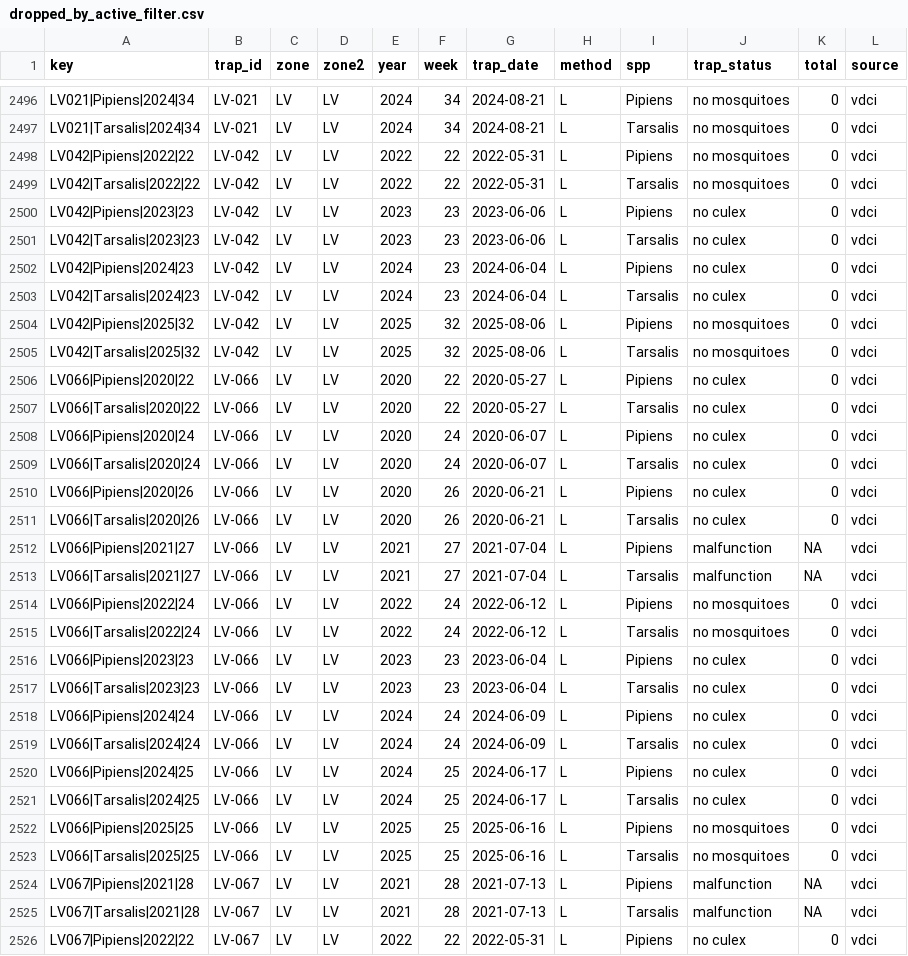
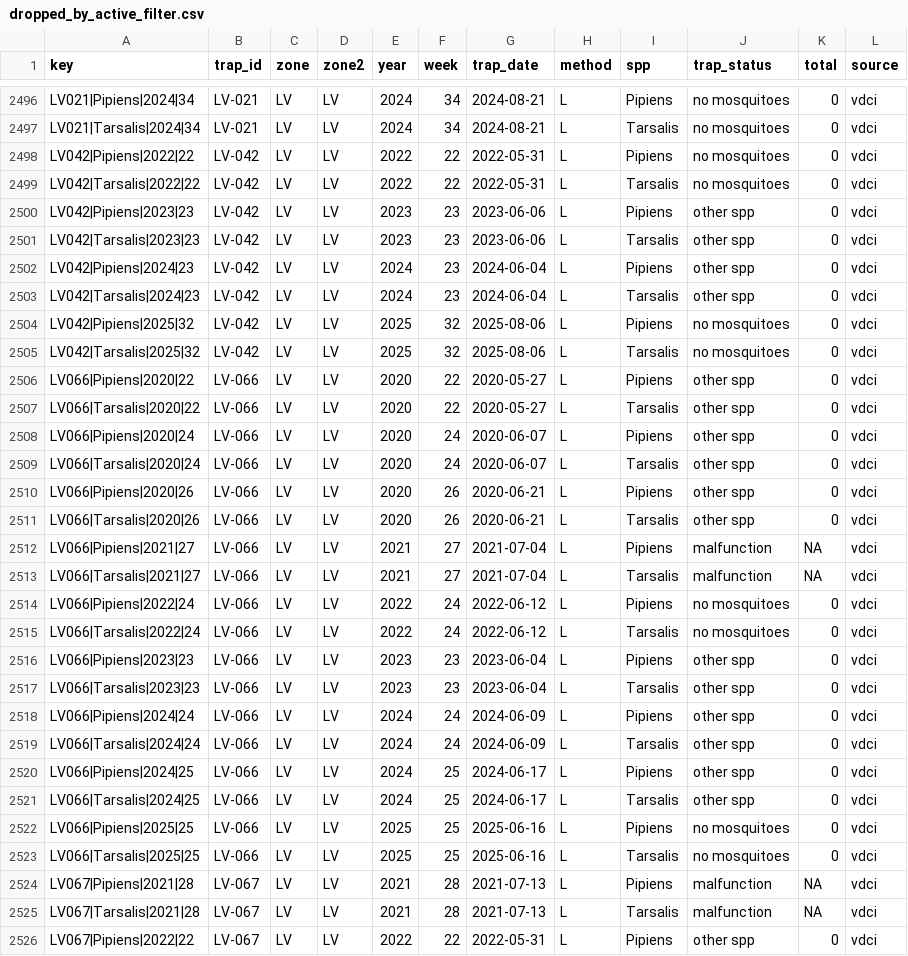
Before and after one commit to rtobiaskoch/wnv-s_data_tools, a CSV file: 2_mid/dropped_by_active_filter.csv, drawn as a sheet; only a part is shown, gaps mark what is left out; the diff covers the shown part only.

```diff
--- a/2_mid/dropped_by_active_filter.csv
+++ b/2_mid/dropped_by_active_filter.csv
@@ -2499,14 +2499,14 @@
 "LV042|Tarsalis|2022|22","LV-042","LV","LV",2022,22,2022-05-31,"L","Tarsalis","no mosquitoes",0,"vdci"
-"LV042|Pipiens|2023|23","LV-042","LV","LV",2023,23,2023-06-06,"L","Pipiens","no culex",0,"vdci"
-"LV042|Tarsalis|2023|23","LV-042","LV","LV",2023,23,2023-06-06,"L","Tarsalis","no culex",0,"vdci"
-"LV042|Pipiens|2024|23","LV-042","LV","LV",2024,23,2024-06-04,"L","Pipiens","no culex",0,"vdci"
-"LV042|Tarsalis|2024|23","LV-042","LV","LV",2024,23,2024-06-04,"L","Tarsalis","no culex",0,"vdci"
+"LV042|Pipiens|2023|23","LV-042","LV","LV",2023,23,2023-06-06,"L","Pipiens","other spp",0,"vdci"
+"LV042|Tarsalis|2023|23","LV-042","LV","LV",2023,23,2023-06-06,"L","Tarsalis","other spp",0,"vdci"
+"LV042|Pipiens|2024|23","LV-042","LV","LV",2024,23,2024-06-04,"L","Pipiens","other spp",0,"vdci"
+"LV042|Tarsalis|2024|23","LV-042","LV","LV",2024,23,2024-06-04,"L","Tarsalis","other spp",0,"vdci"
 "LV042|Pipiens|2025|32","LV-042","LV","LV",2025,32,2025-08-06,"L","Pipiens","no mosquitoes",0,"vdci"
 "LV042|Tarsalis|2025|32","LV-042","LV","LV",2025,32,2025-08-06,"L","Tarsalis","no mosquitoes",0,"vdci"
-"LV066|Pipiens|2020|22","LV-066","LV","LV",2020,22,2020-05-27,"L","Pipiens","no culex",0,"vdci"
-"LV066|Tarsalis|2020|22","LV-066","LV","LV",2020,22,2020-05-27,"L","Tarsalis","no culex",0,"vdci"
-"LV066|Pipiens|2020|24","LV-066","LV","LV",2020,24,2020-06-07,"L","Pipiens","no culex",0,"vdci"
-"LV066|Tarsalis|2020|24","LV-066","LV","LV",2020,24,2020-06-07,"L","Tarsalis","no culex",0,"vdci"
-"LV066|Pipiens|2020|26","LV-066","LV","LV",2020,26,2020-06-21,"L","Pipiens","no culex",0,"vdci"
-"LV066|Tarsalis|2020|26","LV-066","LV","LV",2020,26,2020-06-21,"L","Tarsalis","no culex",0,"vdci"
+"LV066|Pipiens|2020|22","LV-066","LV","LV",2020,22,2020-05-27,"L","Pipiens","other spp",0,"vdci"
+"LV066|Tarsalis|2020|22","LV-066","LV","LV",2020,22,2020-05-27,"L","Tarsalis","other spp",0,"vdci"
+"LV066|Pipiens|2020|24","LV-066","LV","LV",2020,24,2020-06-07,"L","Pipiens","other spp",0,"vdci"
+"LV066|Tarsalis|2020|24","LV-066","LV","LV",2020,24,2020-06-07,"L","Tarsalis","other spp",0,"vdci"
+"LV066|Pipiens|2020|26","LV-066","LV","LV",2020,26,2020-06-21,"L","Pipiens","other spp",0,"vdci"
+"LV066|Tarsalis|2020|26","LV-066","LV","LV",2020,26,2020-06-21,"L","Tarsalis","other spp",0,"vdci"
 "LV066|Pipiens|2021|27","LV-066","LV","LV",2021,27,2021-07-04,"L","Pipiens","malfunction",NA,"vdci"
@@ -2515,8 +2515,8 @@
 "LV066|Tarsalis|2022|24","LV-066","LV","LV",2022,24,2022-06-12,"L","Tarsalis","no mosquitoes",0,"vdci"
-"LV066|Pipiens|2023|23","LV-066","LV","LV",2023,23,2023-06-04,"L","Pipiens","no culex",0,"vdci"
-"LV066|Tarsalis|2023|23","LV-066","LV","LV",2023,23,2023-06-04,"L","Tarsalis","no culex",0,"vdci"
-"LV066|Pipiens|2024|24","LV-066","LV","LV",2024,24,2024-06-09,"L","Pipiens","no culex",0,"vdci"
-"LV066|Tarsalis|2024|24","LV-066","LV","LV",2024,24,2024-06-09,"L","Tarsalis","no culex",0,"vdci"
-"LV066|Pipiens|2024|25","LV-066","LV","LV",2024,25,2024-06-17,"L","Pipiens","no culex",0,"vdci"
-"LV066|Tarsalis|2024|25","LV-066","LV","LV",2024,25,2024-06-17,"L","Tarsalis","no culex",0,"vdci"
+"LV066|Pipiens|2023|23","LV-066","LV","LV",2023,23,2023-06-04,"L","Pipiens","other spp",0,"vdci"
+"LV066|Tarsalis|2023|23","LV-066","LV","LV",2023,23,2023-06-04,"L","Tarsalis","other spp",0,"vdci"
+"LV066|Pipiens|2024|24","LV-066","LV","LV",2024,24,2024-06-09,"L","Pipiens","other spp",0,"vdci"
+"LV066|Tarsalis|2024|24","LV-066","LV","LV",2024,24,2024-06-09,"L","Tarsalis","other spp",0,"vdci"
+"LV066|Pipiens|2024|25","LV-066","LV","LV",2024,25,2024-06-17,"L","Pipiens","other spp",0,"vdci"
+"LV066|Tarsalis|2024|25","LV-066","LV","LV",2024,25,2024-06-17,"L","Tarsalis","other spp",0,"vdci"
 "LV066|Pipiens|2025|25","LV-066","LV","LV",2025,25,2025-06-16,"L","Pipiens","no mosquitoes",0,"vdci"
@@ -2525,2 +2525,2 @@
 "LV067|Tarsalis|2021|28","LV-067","LV","LV",2021,28,2021-07-13,"L","Tarsalis","malfunction",NA,"vdci"
-"LV067|Pipiens|2022|22","LV-067","LV","LV",2022,22,2022-05-31,"L","Pipiens","no culex",0,"vdci"
+"LV067|Pipiens|2022|22","LV-067","LV","LV",2022,22,2022-05-31,"L","Pipiens","other spp",0,"vdci"
```
Also changed, not shown: 85 edited cells elsewhere in this file, 2_mid/unmerged_data.csv, 28 other files.
